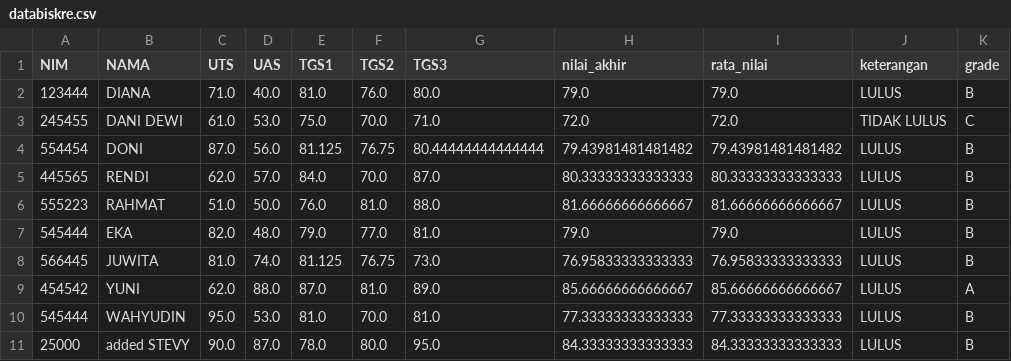
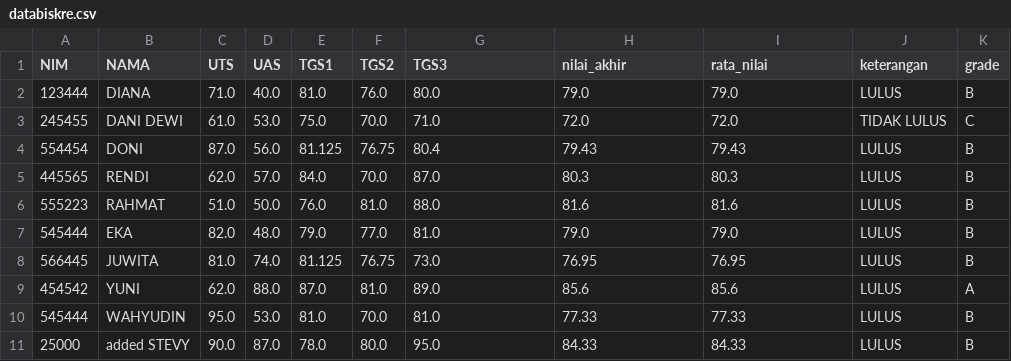
Before and after one commit to stevie-andina/data-1, a CSV file: databiskre.csv, drawn as a sheet.

Commit message:
mydatabiskre.csv

```diff
--- a/databiskre.csv
+++ b/databiskre.csv
@@ -3,9 +3,9 @@ NIM,NAMA,UTS,UAS,TGS1,TGS2,TGS3,nilai_akhir,rata_nilai,keterangan,grade
 245455,DANI DEWI,61.0,53.0,75.0,70.0,71.0,72.0,72.0,TIDAK LULUS,C
-554454,DONI,87.0,56.0,81.125,76.75,80.44444444444444,79.43981481481482,79.43981481481482,LULUS,B
-445565,RENDI,62.0,57.0,84.0,70.0,87.0,80.33333333333333,80.33333333333333,LULUS,B
-555223,RAHMAT,51.0,50.0,76.0,81.0,88.0,81.66666666666667,81.66666666666667,LULUS,B
+554454,DONI,87.0,56.0,81.125,76.75,80.4,79.43,79.43,LULUS,B
+445565,RENDI,62.0,57.0,84.0,70.0,87.0,80.3,80.3,LULUS,B
+555223,RAHMAT,51.0,50.0,76.0,81.0,88.0,81.6,81.6,LULUS,B
 545444,EKA,82.0,48.0,79.0,77.0,81.0,79.0,79.0,LULUS,B
-566445,JUWITA,81.0,74.0,81.125,76.75,73.0,76.95833333333333,76.95833333333333,LULUS,B
-454542,YUNI,62.0,88.0,87.0,81.0,89.0,85.66666666666667,85.66666666666667,LULUS,A
-545444,WAHYUDIN,95.0,53.0,81.0,70.0,81.0,77.33333333333333,77.33333333333333,LULUS,B
-25000,added STEVY,90.0,87.0,78.0,80.0,95.0,84.33333333333333,84.33333333333333,LULUS,B
+566445,JUWITA,81.0,74.0,81.125,76.75,73.0,76.95,76.95,LULUS,B
+454542,YUNI,62.0,88.0,87.0,81.0,89.0,85.6,85.6,LULUS,A
+545444,WAHYUDIN,95.0,53.0,81.0,70.0,81.0,77.33,77.33,LULUS,B
+25000,added STEVY,90.0,87.0,78.0,80.0,95.0,84.33,84.33,LULUS,B
```
